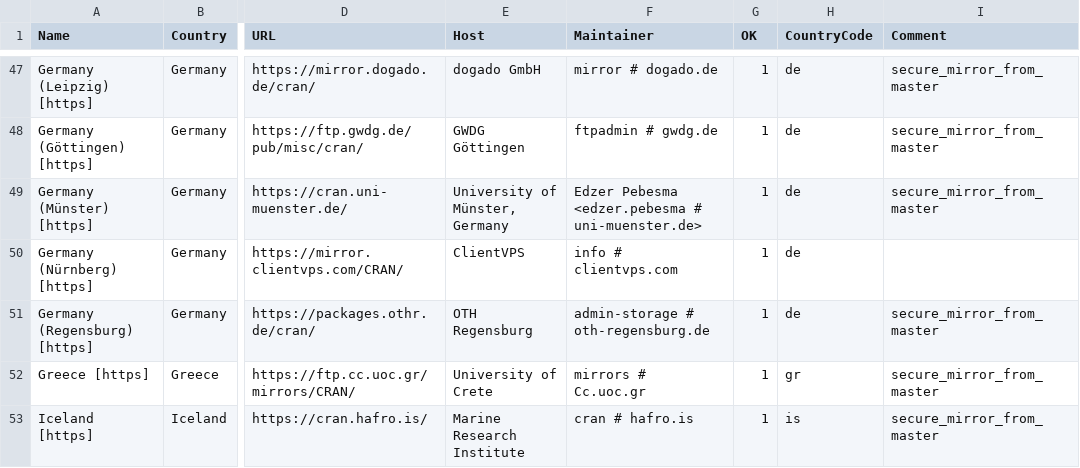
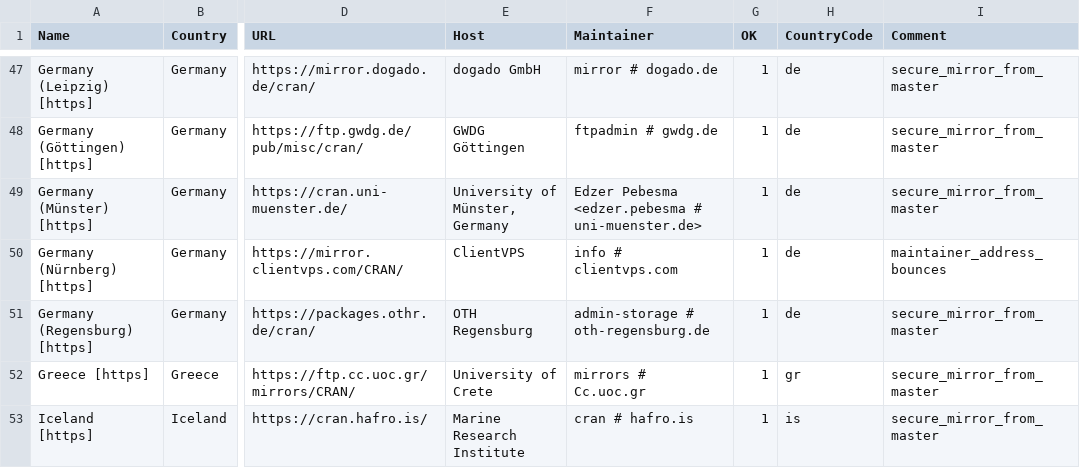
Before and after one commit to daroczig/R-weblate-fork, a CSV file: doc/CRAN_mirrors.csv, drawn as a sheet; only a part is shown, gaps mark what is left out; the diff names each change by its address in the sheet, - before the commit and + after, or states it on an @@ line.

Commit message:
Updated.
git-svn-id: https://svn.r-project.org/R/trunk@85296 00db46b3-68df-0310-9c12-caf00c1e9a41

```diff
--- a/doc/CRAN_mirrors.csv
+++ b/doc/CRAN_mirrors.csv
-I50 (Comment): (empty)
+I50 (Comment): maintainer_address_bounces
```
